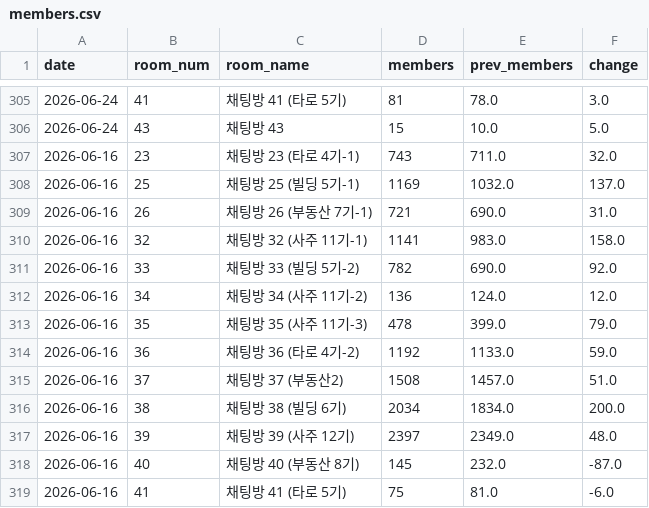
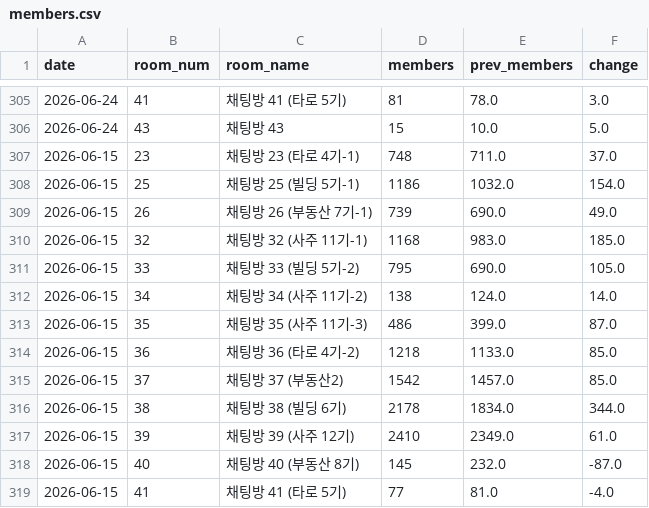
Before and after one commit to QB-CHOI/QB-CHOI-gp-funnel-v2, a CSV file: data/members.csv, drawn as a sheet; only a part is shown, gaps mark what is left out.

Commit message:
2026-06-15 인원 업데이트

```diff
--- a/data/members.csv
+++ b/data/members.csv
@@ -306,14 +306,14 @@ date,room_num,room_name,members,prev_members,change
 2026-06-24,43,채팅방 43,15,10.0,5.0
-2026-06-16,23,채팅방 23 (타로 4기-1),743,711.0,32.0
-2026-06-16,25,채팅방 25 (빌딩 5기-1),1169,1032.0,137.0
-2026-06-16,26,채팅방 26 (부동산 7기-1),721,690.0,31.0
-2026-06-16,32,채팅방 32 (사주 11기-1),1141,983.0,158.0
-2026-06-16,33,채팅방 33 (빌딩 5기-2),782,690.0,92.0
-2026-06-16,34,채팅방 34 (사주 11기-2),136,124.0,12.0
-2026-06-16,35,채팅방 35 (사주 11기-3),478,399.0,79.0
-2026-06-16,36,채팅방 36 (타로 4기-2),1192,1133.0,59.0
-2026-06-16,37,채팅방 37 (부동산2),1508,1457.0,51.0
-2026-06-16,38,채팅방 38 (빌딩 6기),2034,1834.0,200.0
-2026-06-16,39,채팅방 39 (사주 12기),2397,2349.0,48.0
-2026-06-16,40,채팅방 40 (부동산 8기),145,232.0,-87.0
-2026-06-16,41,채팅방 41 (타로 5기),75,81.0,-6.0
+2026-06-15,23,채팅방 23 (타로 4기-1),748,711.0,37.0
+2026-06-15,25,채팅방 25 (빌딩 5기-1),1186,1032.0,154.0
+2026-06-15,26,채팅방 26 (부동산 7기-1),739,690.0,49.0
+2026-06-15,32,채팅방 32 (사주 11기-1),1168,983.0,185.0
+2026-06-15,33,채팅방 33 (빌딩 5기-2),795,690.0,105.0
+2026-06-15,34,채팅방 34 (사주 11기-2),138,124.0,14.0
+2026-06-15,35,채팅방 35 (사주 11기-3),486,399.0,87.0
+2026-06-15,36,채팅방 36 (타로 4기-2),1218,1133.0,85.0
+2026-06-15,37,채팅방 37 (부동산2),1542,1457.0,85.0
+2026-06-15,38,채팅방 38 (빌딩 6기),2178,1834.0,344.0
+2026-06-15,39,채팅방 39 (사주 12기),2410,2349.0,61.0
+2026-06-15,40,채팅방 40 (부동산 8기),145,232.0,-87.0
+2026-06-15,41,채팅방 41 (타로 5기),77,81.0,-4.0
```
